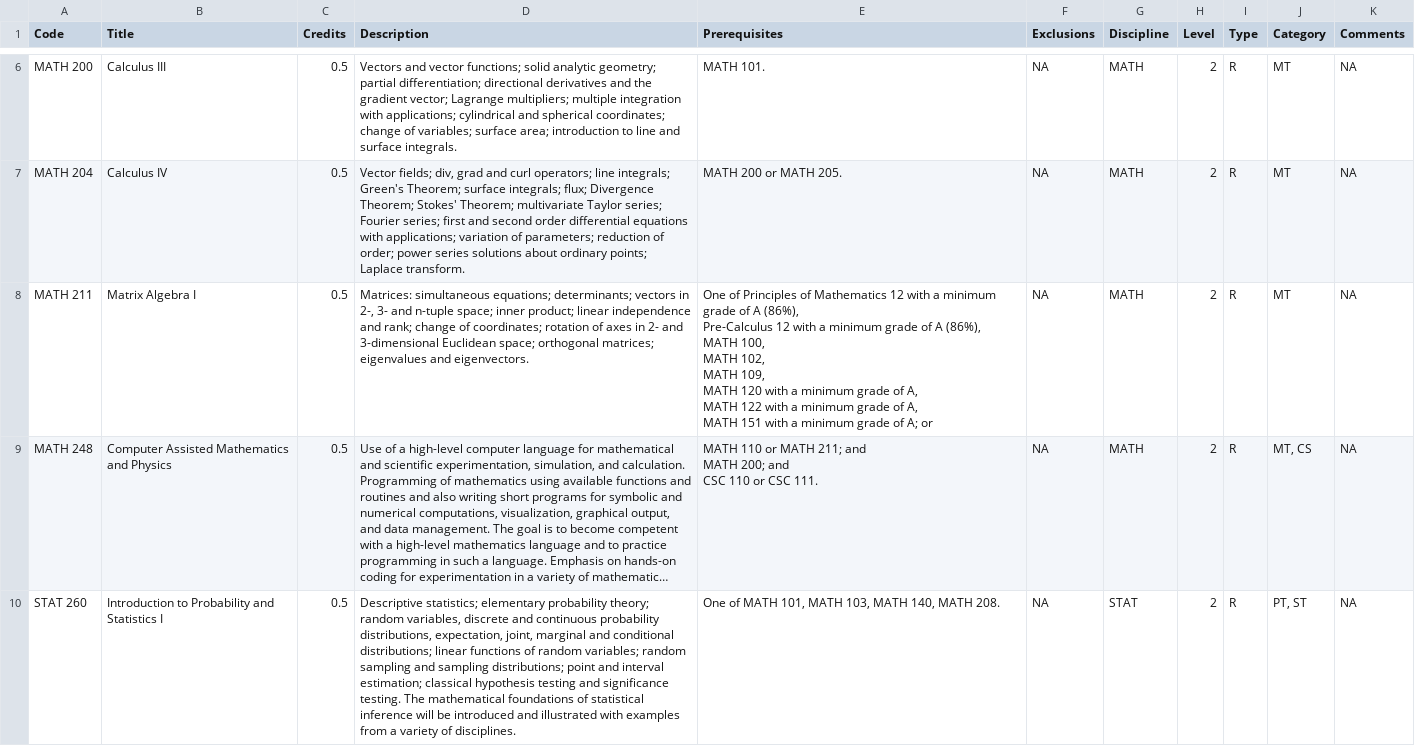
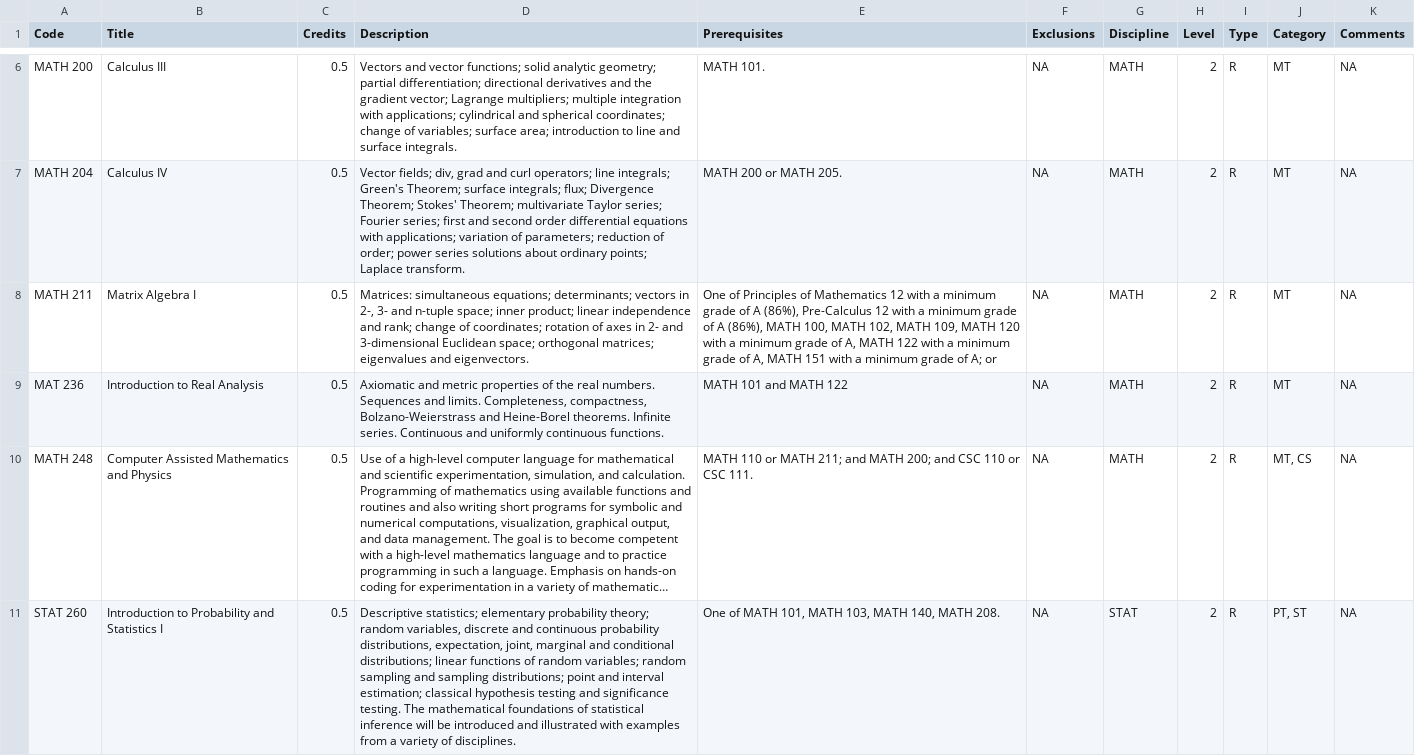
Before and after one commit to damouras/SoSC, a CSV file: Data/Stats Program Data - UVic.csv, drawn as a sheet; only a part is shown, gaps mark what is left out; long unchanged cells end in …; addresses are those after the commit; the diff covers the shown part only; the diff names each change by its address in the sheet, - before the commit and + after, or states it on an @@ line.

```diff
--- a/Data/Stats Program Data - UVic.csv
+++ b/Data/Stats Program Data - UVic.csv
-E8 (Prerequisites): …A; or
+E8 (Prerequisites): …A; or
+row 9: MAT 236 | Introduction to Real Analysis | 0.5 | Axiomatic and metric properties of the real numbers. Sequences and limits. Completeness, compactness, Bolzano-Weierstrass and Heine-Borel theorems. Infinite series. Continuous and uniformly continuous functions. | MATH 101 and MATH 122 | NA | MATH | 2 | R | MT | NA
-E10 (Prerequisites): …CSC 111.
+E10 (Prerequisites): …CSC 111.
```
Also changed, not shown: 7 added rows and 6 edited cells elsewhere in this file, Data/Stats Program Data - List of Programs.csv, Data/Stats Program Data - McMsU.csv, 17 other files.
